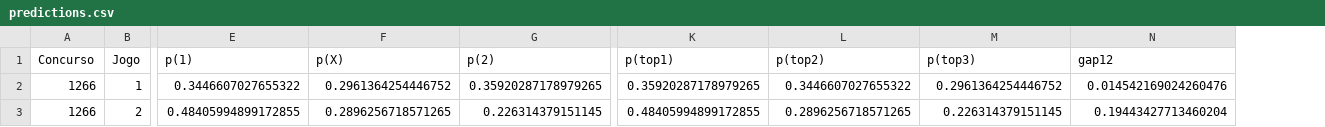
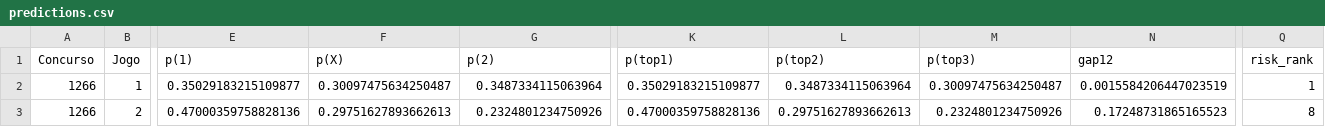
Before and after one commit to marcosvilhena87/loteca-9s-5d-0t-9-5-5, a CSV file: output/predictions.csv, drawn as a sheet; only a part is shown, gaps mark what is left out; the diff covers the shown part only; the diff names each change by its address in the sheet, - before the commit and + after, or states it on an @@ line.

Commit message:
feat: calibrar probabilidades por risk rank histórico

```diff
--- a/output/predictions.csv
+++ b/output/predictions.csv
+column Q (risk_rank), rows 2-3: 1 | 8
-E2 (p(1)): 0.3446607027655322
+E2 (p(1)): 0.35029183215109877
-F2 (p(X)): 0.2961364254446752
+F2 (p(X)): 0.30097475634250487
-G2 (p(2)): 0.35920287178979265
+G2 (p(2)): 0.3487334115063964
-K2 (p(top1)): 0.35920287178979265
+K2 (p(top1)): 0.35029183215109877
-L2 (p(top2)): 0.3446607027655322
+L2 (p(top2)): 0.3487334115063964
-M2 (p(top3)): 0.2961364254446752
+M2 (p(top3)): 0.30097475634250487
-N2 (gap12): 0.014542169024260476
+N2 (gap12): 0.0015584206447023519
-E3 (p(1)): 0.48405994899172855
+E3 (p(1)): 0.47000359758828136
-F3 (p(X)): 0.2896256718571265
+F3 (p(X)): 0.29751627893662613
-G3 (p(2)): 0.226314379151145
+G3 (p(2)): 0.2324801234750926
-K3 (p(top1)): 0.48405994899172855
+K3 (p(top1)): 0.47000359758828136
-L3 (p(top2)): 0.2896256718571265
+L3 (p(top2)): 0.29751627893662613
-M3 (p(top3)): 0.226314379151145
+M3 (p(top3)): 0.2324801234750926
-N3 (gap12): 0.19443427713460204
+N3 (gap12): 0.17248731865165523
```
Also changed, not shown: 129 edited cells elsewhere in this file, 7 other files.
